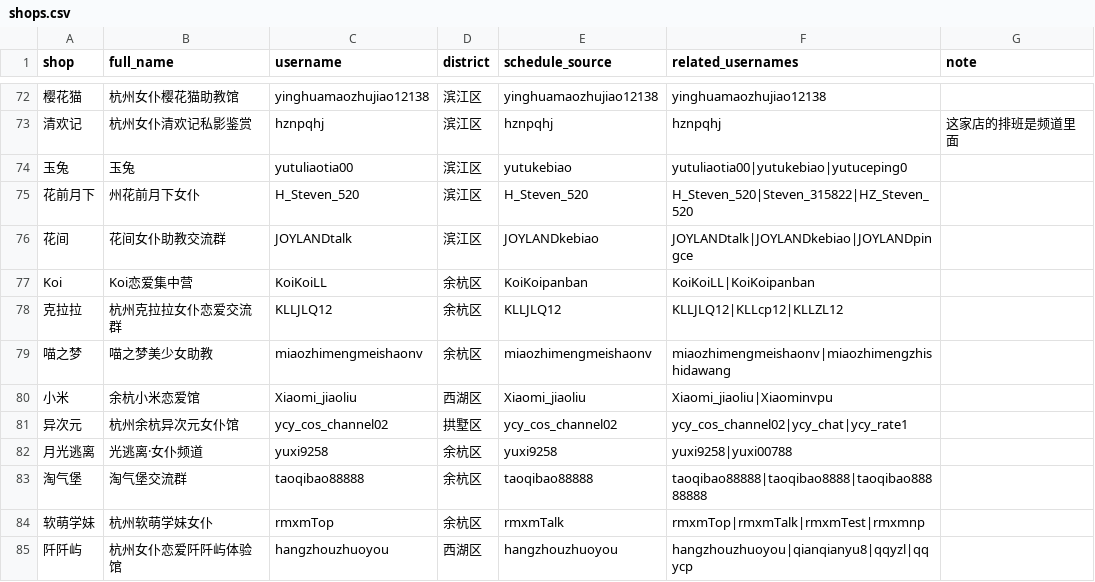
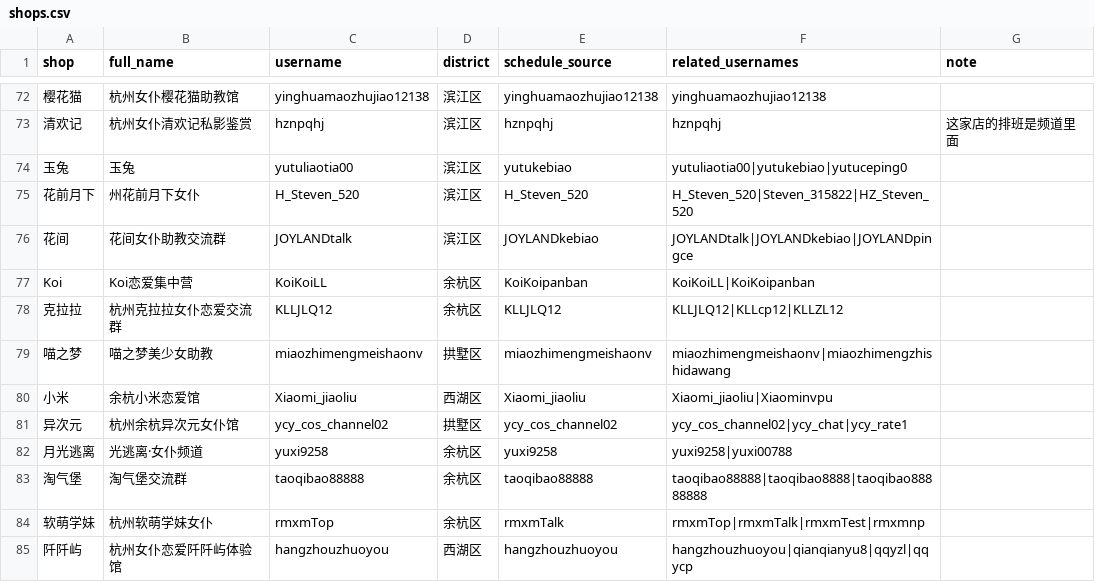
Before and after one commit to qiqi598/nvpuribao, a CSV file: data/shops.csv, drawn as a sheet; only a part is shown, gaps mark what is left out.

Commit message:
data: auto sync 2026-06-29 17:53 CST

```diff
--- a/data/shops.csv
+++ b/data/shops.csv
@@ -78,3 +78,3 @@ Koi,Koi恋爱集中营,KoiKoiLL,余杭区,KoiKoipanban,KoiKoiLL|KoiKoipanban,
 克拉拉,杭州克拉拉女仆恋爱交流群,KLLJLQ12,余杭区,KLLJLQ12,KLLJLQ12|KLLcp12|KLLZL12,
-喵之梦,喵之梦美少女助教,miaozhimengmeishaonv,余杭区,miaozhimengmeishaonv,miaozhimengmeishaonv|miaozhimengzhishidawang,
+喵之梦,喵之梦美少女助教,miaozhimengmeishaonv,拱墅区,miaozhimengmeishaonv,miaozhimengmeishaonv|miaozhimengzhishidawang,
 小米,余杭小米恋爱馆,Xiaomi_jiaoliu,西湖区,Xiaomi_jiaoliu,Xiaomi_jiaoliu|Xiaominvpu,
```
